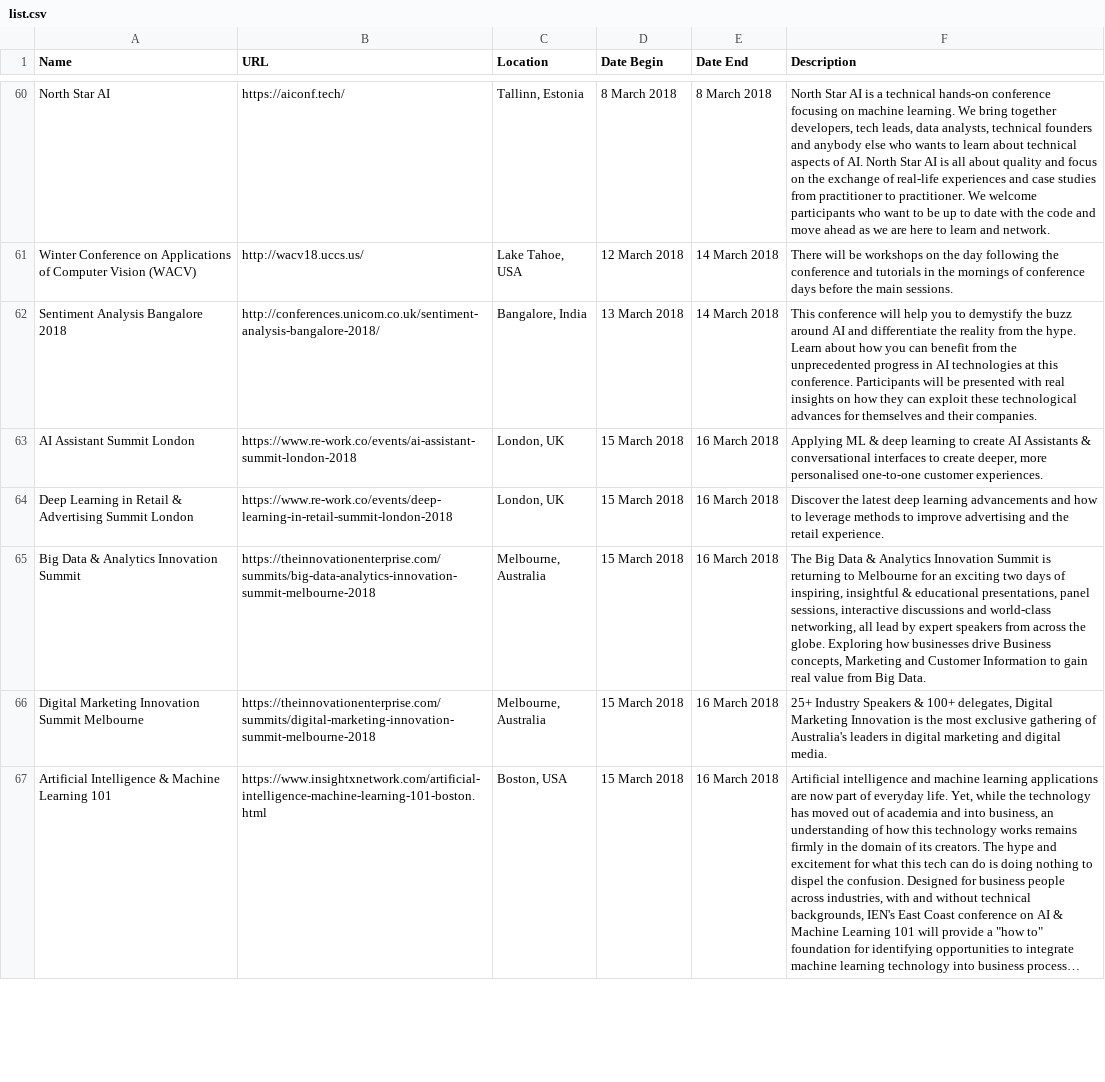
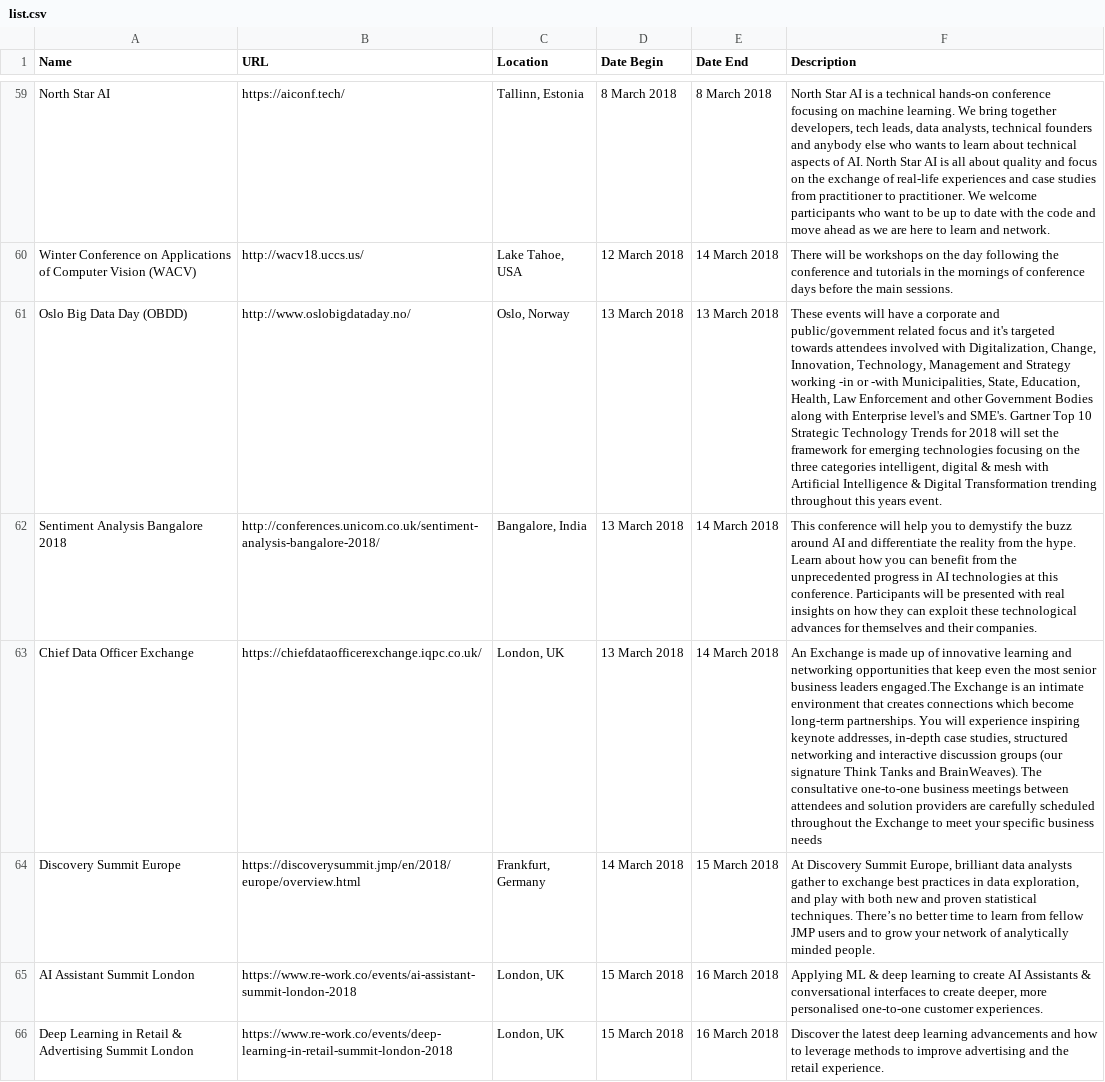
Before and after one commit to CorpGlory/dataconfs, a CSV file: list.csv, drawn as a sheet; only a part is shown, gaps mark what is left out; the shorter side is filled out with more unchanged rows; long unchanged cells end in …; the diff covers the shown part only; the diff names each change by its address in the sheet, - before the commit and + after, or states it on an @@ line.

```diff
--- a/list.csv
+++ b/list.csv
+row 61: Oslo Big Data Day (OBDD) | http://www.oslobigdataday.no/ | Oslo, Norway | 13 March 2018 | 13 March 2018 | These events will have a corporate and public/government related focus and it's targeted towards attendees involved with Digitalization, Change, Innovation, Technology, Management and Strategy working -in or -with Municipalities, State, Education, Health, Law Enforcement and other Government Bodies along with Enterprise level's and SME's. Gartner Top 10 Strategic Technology Trends for 2018 will set the framework for emerging technologies focusing on the three categories intelligent, digital & mesh with Artificial Intelligence & Digital Transformation trending throughout this years event.
+row 63: Chief Data Officer Exchange | https://chiefdataofficerexchange.iqpc.co.uk/ | London, UK | 13 March 2018 | 14 March 2018 | An Exchange is made up of innovative learning and networking opportunities that keep even the most senior business leaders engaged.The Exchange is an intimate environment that creates connections which become long-term partnerships. You will experience inspiring keynote addresses, in-depth case studies, structured networking and interactive discussion groups (our signature Think Tanks and BrainWeaves). The consultative one-to-one business meetings between attendees and solution providers are carefully scheduled throughout the Exchange to meet your specific business needs
+row 64: Discovery Summit Europe | https://discoverysummit.jmp/en/2018/europe/overview.html | Frankfurt, Germany | 14 March 2018 | 15 March 2018 | At Discovery Summit Europe, brilliant data analysts gather to exchange best practices in data exploration, and play with both new and proven statistical techniques. There’s no better time to learn from fellow JMP users and to grow your network of analytically minded people.
```
Also changed, not shown: 18 added rows and 7 removed rows elsewhere in this file, 1 other file.
